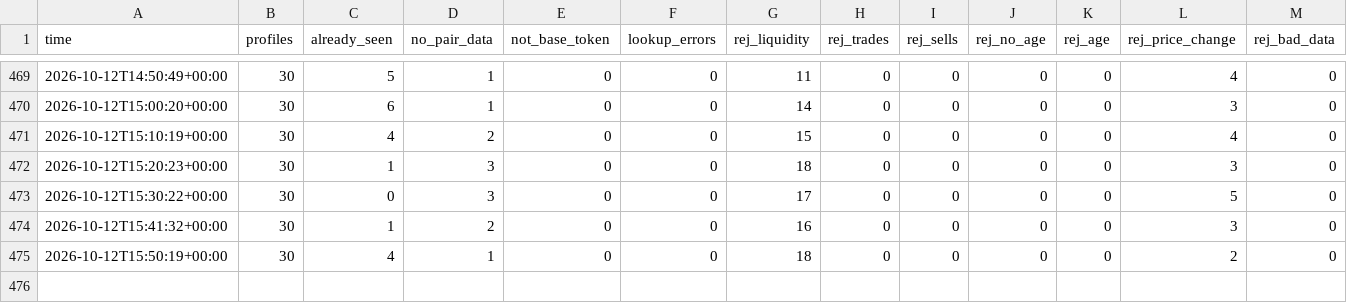
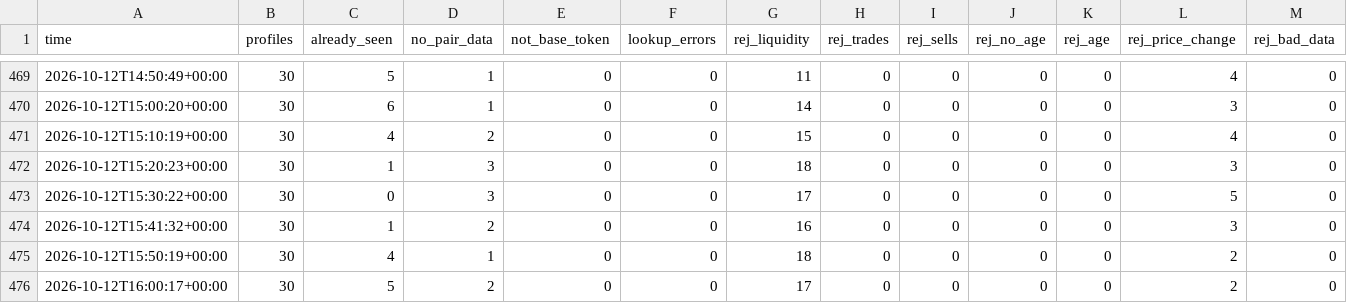
Before and after one commit to zachevm/Telegram-Bot, a CSV file: runs.csv, drawn as a sheet; only a part is shown, gaps mark what is left out; rows hold the shown columns only; the diff names each change by its address in the sheet, - before the commit and + after, or states it on an @@ line.

```diff
--- a/runs.csv
+++ b/runs.csv
+row 476: 2026-10-12T16:00:17+00:00 | 30 | 5 | 2 | 0 | 0 | 17 | 0 | 0 | 0 | 0 | 2 | 0
```
Also changed, not shown: alerts.csv, rejected.csv.
